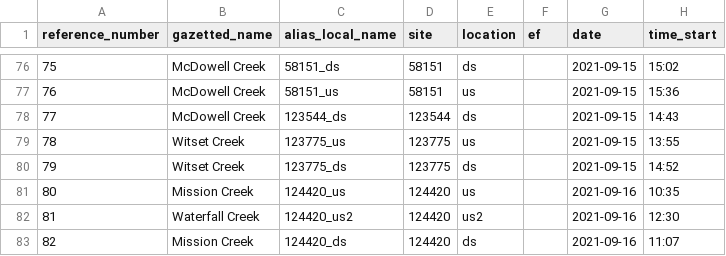
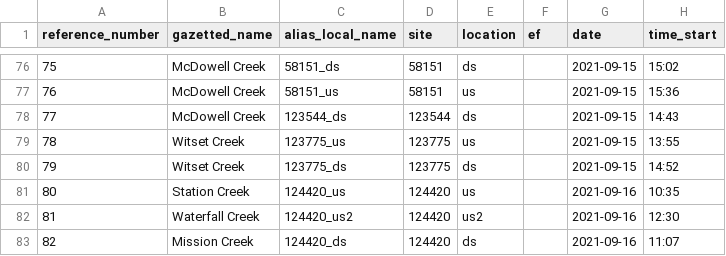
Before and after one commit to lucy-schick/fish_passage_skeena_2021_reporting, a CSV file: data/habitat_confirmations_priorities.csv, drawn as a sheet; only a part is shown, gaps mark what is left out; the diff names each change by its address in the sheet, - before the commit and + after, or states it on an @@ line.

Commit message:
change name of Mission Creek to Station Creek for consistency with FWA

```diff
--- a/data/habitat_confirmations_priorities.csv
+++ b/data/habitat_confirmations_priorities.csv
-B81 (gazetted_name): Mission Creek
+B81 (gazetted_name): Station Creek
```
Also changed, not shown: 1 other file.
